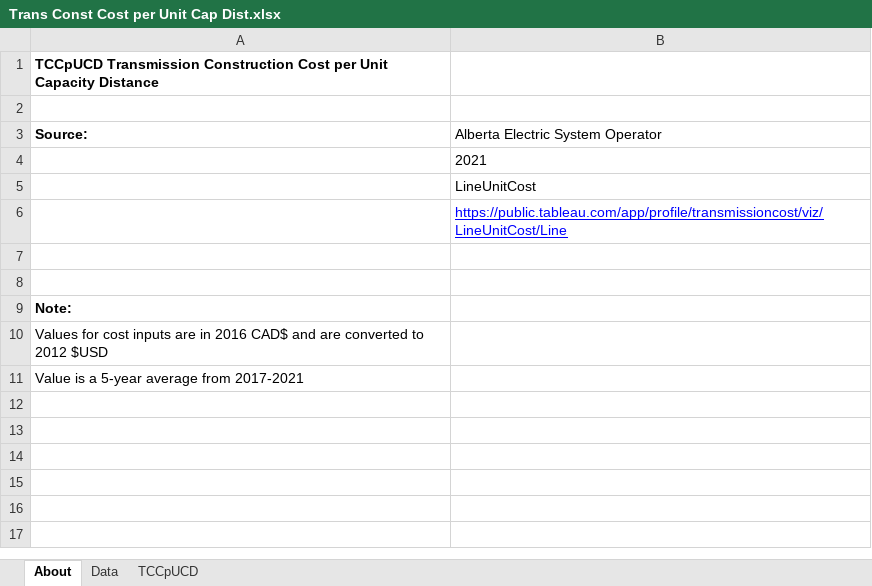
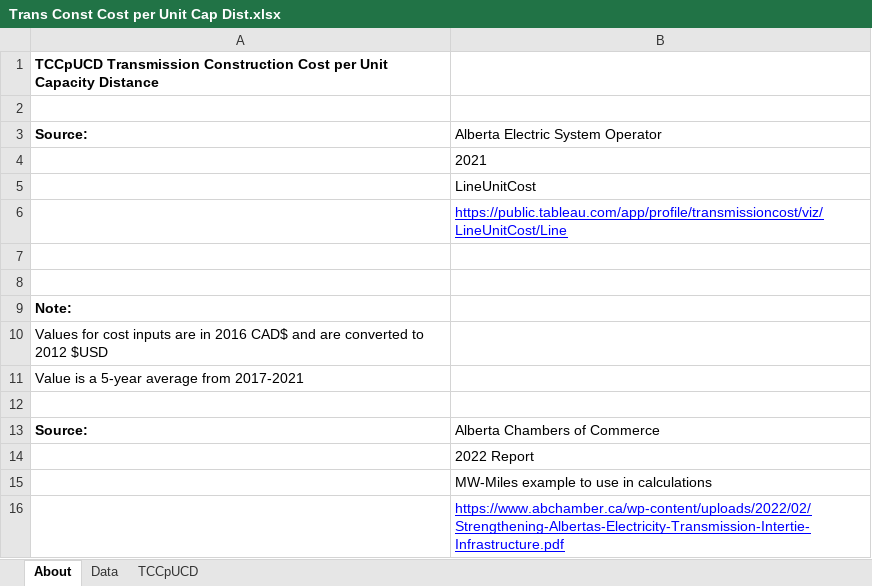
Before and after one commit to EnergyInnovation/eps-canada, an Excel workbook: InputData/elec/TCCpUCD/Trans Const Cost per Unit Cap Dist.xlsx, sheet About, drawn as a sheet; values as stored, in another font and other column widths than the file's, no borders; the diff names each change by its address in the sheet, - before the commit and + after, or states it on an @@ line.

```diff
--- a/InputData/elec/TCCpUCD/Trans Const Cost per Unit Cap Dist.xlsx (sheet About)
+++ b/InputData/elec/TCCpUCD/Trans Const Cost per Unit Cap Dist.xlsx (sheet About)
+row 12: (empty)
+row 13: Source: | Alberta Chambers of Commerce
+row 14:  | 2022 Report
+row 15:  | MW-Miles example to use in calculations
+row 16:  | https://www.abchamber.ca/wp-content/uploads/2022/02/Strengthening-Albertas-Electricity-Transmission-Intertie-Infrastructure.pdf
```
Also changed, not shown: sheet Data, sheet TCCpUCD, InputData/bldgs/BASoBC/BAU Amt Spent on Bldg Components.xlsx, 5 other files.
